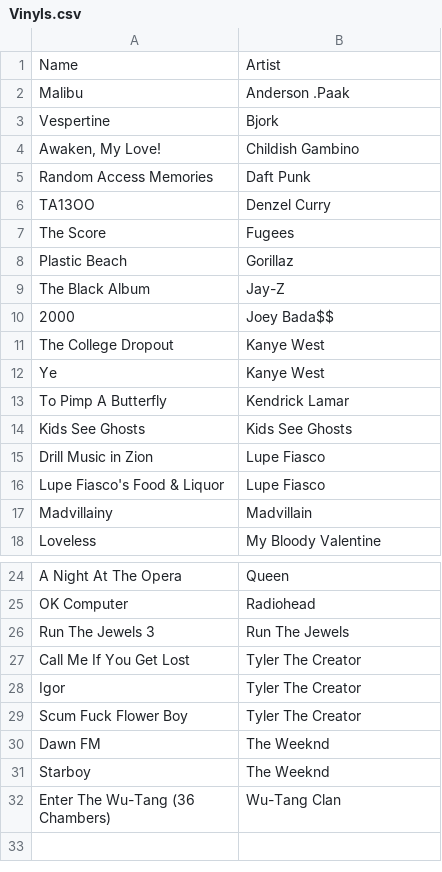
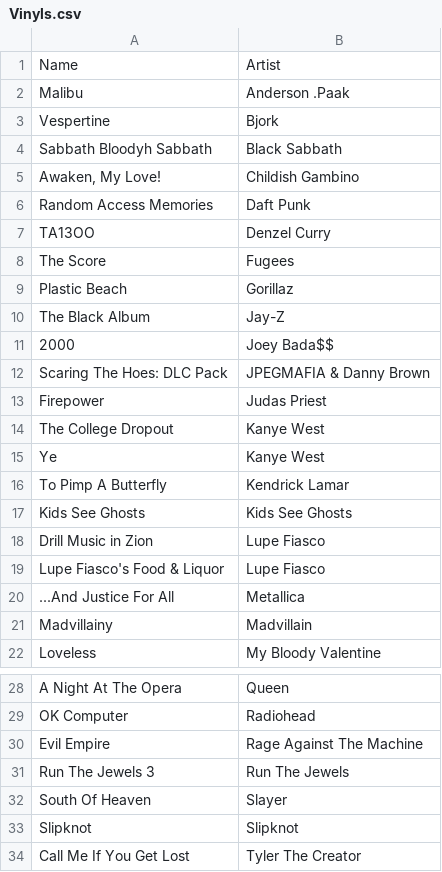
Before and after one commit to nbiacsi/personal-vinyl-picker, a CSV file: Vinyls.csv, drawn as a sheet; only a part is shown, gaps mark what is left out; the shorter side is filled out with more unchanged rows.

```diff
--- a/Vinyls.csv
+++ b/Vinyls.csv
@@ -3,2 +3,3 @@ Malibu,Anderson .Paak
 Vespertine,Bjork
+Sabbath Bloodyh Sabbath,Black Sabbath
 "Awaken, My Love!",Childish Gambino
@@ -10,2 +11,4 @@ The Black Album,Jay-Z
 2000,Joey Bada$$
+Scaring The Hoes: DLC Pack,JPEGMAFIA & Danny Brown
+Firepower,Judas Priest
 The College Dropout,Kanye West
@@ -16,2 +19,3 @@ Drill Music in Zion,Lupe Fiasco
 Lupe Fiasco's Food & Liquor,Lupe Fiasco
+...And Justice For All,Metallica
 Madvillainy,Madvillain
@@ -25,3 +29,6 @@ A Night At The Opera,Queen
 OK Computer,Radiohead
+Evil Empire,Rage Against The Machine
 Run The Jewels 3,Run The Jewels
+South Of Heaven,Slayer
+Slipknot,Slipknot
 Call Me If You Get Lost,Tyler The Creator
```
Also changed, not shown: Wall Vinyls.csv, 2 other files.
